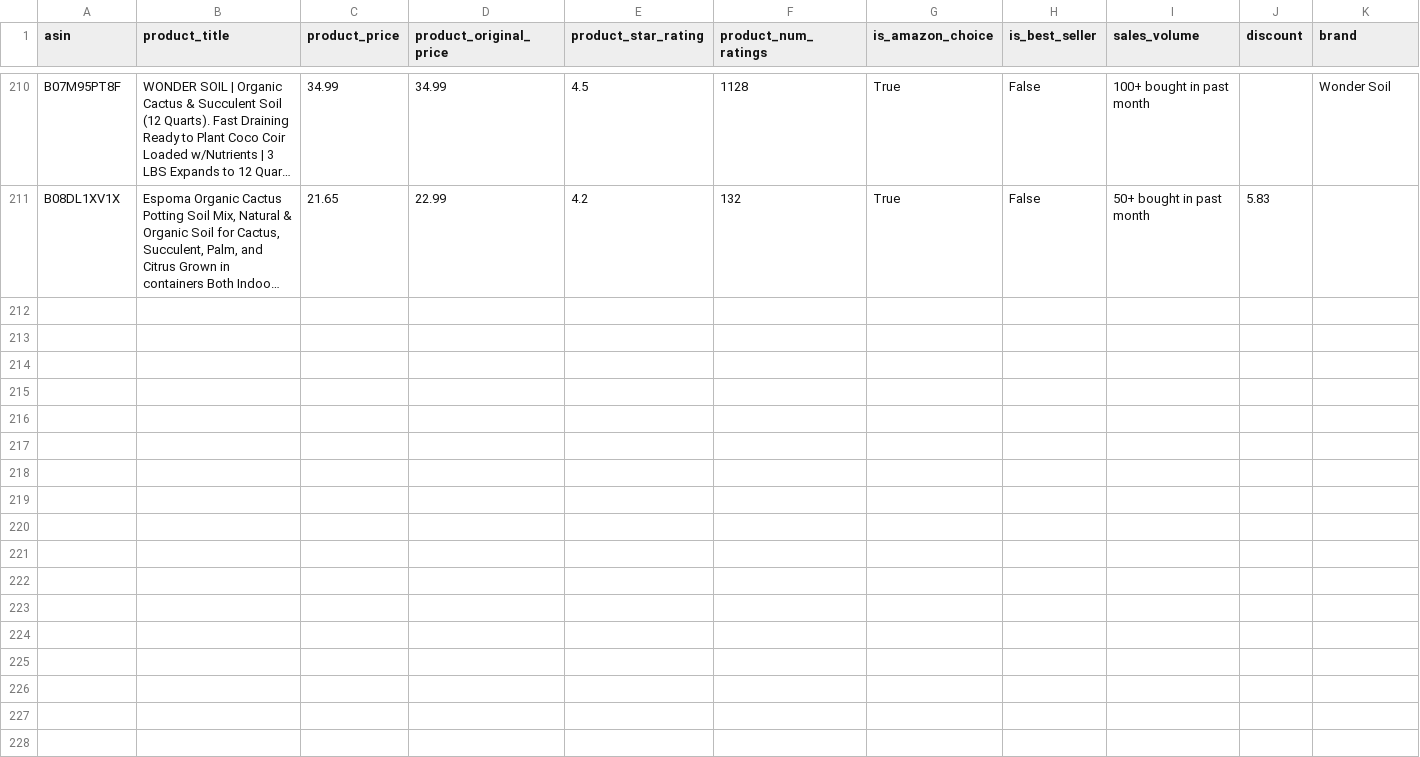
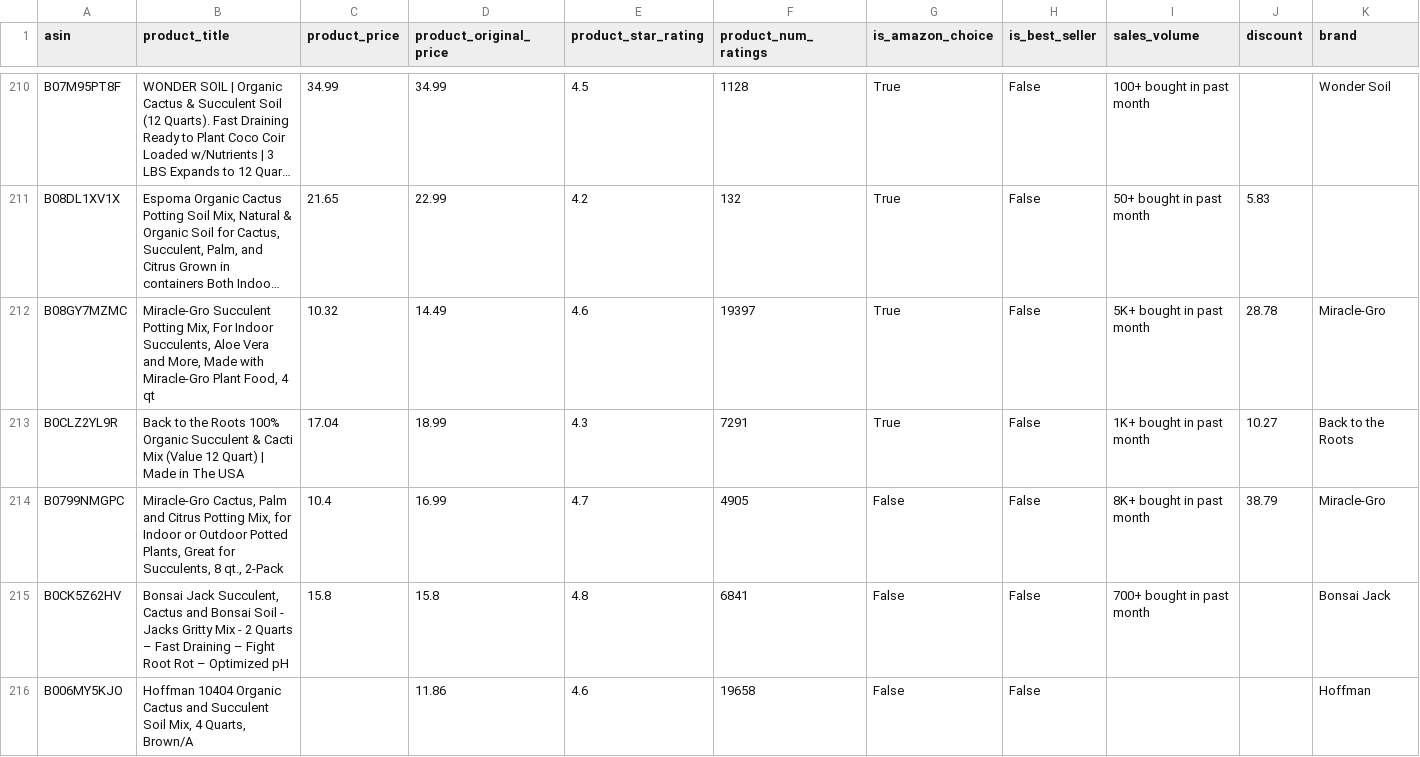
Before and after one commit to leonelmoreno-cmd/tracking2, a CSV file: data/competitors_history - LGM.csv, drawn as a sheet; only a part is shown, gaps mark what is left out; long unchanged cells end in …; rows hold the shown columns only; the diff covers the shown part only; the diff names each change by its address in the sheet, - before the commit and + after, or states it on an @@ line.

```diff
--- a/data/competitors_history - LGM.csv
+++ b/data/competitors_history - LGM.csv
+row 212: B08GY7MZMC | Miracle-Gro Succulent Potting Mix, For Indoor Succulents, Aloe Vera and More, Made with Miracle-Gro Plant Food, 4 qt | 10.32 | 14.49 | 4.6 | 19397 | True | False | 5K+ bought in past month | 28.78 | Miracle-Gro
+row 213: B0CLZ2YL9R | Back to the Roots 100% Organic Succulent & Cacti Mix (Value 12 Quart) | Made in The USA | 17.04 | 18.99 | 4.3 | 7291 | True | False | 1K+ bought in past month | 10.27 | Back to the Roots
+row 214: B0799NMGPC | Miracle-Gro Cactus, Palm and Citrus Potting Mix, for Indoor or Outdoor Potted Plants, Great for Succulents, 8 qt., 2-Pack | 10.4 | 16.99 | 4.7 | 4905 | False | False | 8K+ bought in past month | 38.79 | Miracle-Gro
+row 215: B0CK5Z62HV | Bonsai Jack Succulent, Cactus and Bonsai Soil - Jacks Gritty Mix - 2 Quarts – Fast Draining – Fight Root Rot – Optimized pH | 15.8 | 15.8 | 4.8 | 6841 | False | False | 700+ bought in past month |  | Bonsai Jack
+row 216: B006MY5KJO | Hoffman 10404 Organic Cactus and Succulent Soil Mix, 4 Quarts, Brown/A |  | 11.86 | 4.6 | 19658 | False | False |  |  | Hoffman
```
Also changed, not shown: 5 added rows elsewhere in this file.
